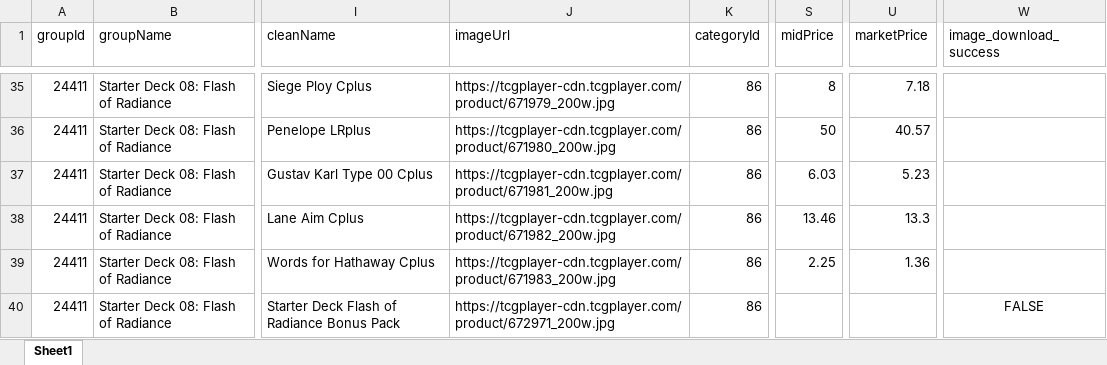
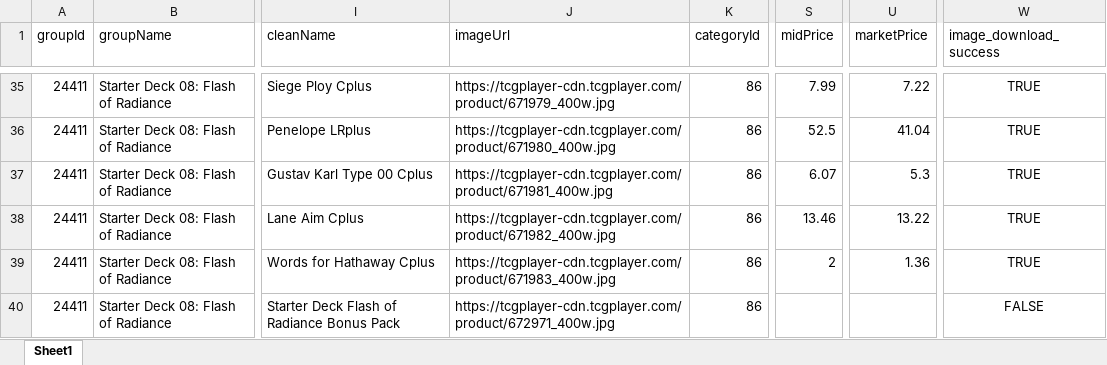
Before and after one commit to KhunWin/finding-card-price, an Excel workbook: testing-folder/tcg_data_categoryId86.xlsx, sheet Sheet1, drawn as a sheet; only a part is shown, gaps mark what is left out; values as stored, in another font and other column widths than the file's, no borders; the diff covers the shown part only; the diff names each change by its address in the sheet, - before the commit and + after, or states it on an @@ line.

Commit message:
add a new true false column in excel

```diff
--- a/testing-folder/tcg_data_categoryId86.xlsx (sheet Sheet1)
+++ b/testing-folder/tcg_data_categoryId86.xlsx (sheet Sheet1)
-J35 (imageUrl): https://tcgplayer-cdn.tcgplayer.com/product/671979_200w.jpg
+J35 (imageUrl): https://tcgplayer-cdn.tcgplayer.com/product/671979_400w.jpg
-S35 (midPrice): 8
+S35 (midPrice): 7.99
-U35 (marketPrice): 7.18
+U35 (marketPrice): 7.22
-W35:W39 (image_download_success): (empty)
+W35:W39 (image_download_success): TRUE
-J36 (imageUrl): https://tcgplayer-cdn.tcgplayer.com/product/671980_200w.jpg
+J36 (imageUrl): https://tcgplayer-cdn.tcgplayer.com/product/671980_400w.jpg
-S36 (midPrice): 50
+S36 (midPrice): 52.5
-U36 (marketPrice): 40.57
+U36 (marketPrice): 41.04
-J37 (imageUrl): https://tcgplayer-cdn.tcgplayer.com/product/671981_200w.jpg
+J37 (imageUrl): https://tcgplayer-cdn.tcgplayer.com/product/671981_400w.jpg
-S37 (midPrice): 6.03
+S37 (midPrice): 6.07
-U37 (marketPrice): 5.23
+U37 (marketPrice): 5.3
-J38 (imageUrl): https://tcgplayer-cdn.tcgplayer.com/product/671982_200w.jpg
+J38 (imageUrl): https://tcgplayer-cdn.tcgplayer.com/product/671982_400w.jpg
-U38 (marketPrice): 13.3
+U38 (marketPrice): 13.22
-J39 (imageUrl): https://tcgplayer-cdn.tcgplayer.com/product/671983_200w.jpg
+J39 (imageUrl): https://tcgplayer-cdn.tcgplayer.com/product/671983_400w.jpg
-S39 (midPrice): 2.25
+S39 (midPrice): 2
-J40 (imageUrl): https://tcgplayer-cdn.tcgplayer.com/product/672971_200w.jpg
+J40 (imageUrl): https://tcgplayer-cdn.tcgplayer.com/product/672971_400w.jpg
```
Also changed, not shown: 91 edited cells elsewhere in this sheet, 1 other file.
